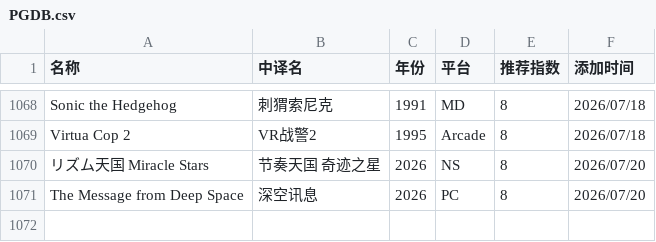
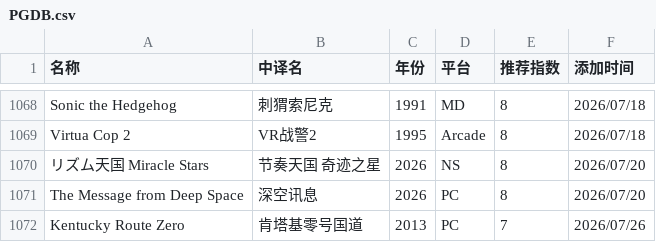
Before and after one commit to pqr-gaming/pqr-gaming.github.io, a CSV file: PGDB.csv, drawn as a sheet; only a part is shown, gaps mark what is left out; the diff names each change by its address in the sheet, - before the commit and + after, or states it on an @@ line.

Commit message:
add new entry

```diff
--- a/PGDB.csv
+++ b/PGDB.csv
+row 1072: Kentucky Route Zero | 肯塔基零号国道 | 2013 | PC | 7 | 2026/07/26
```
